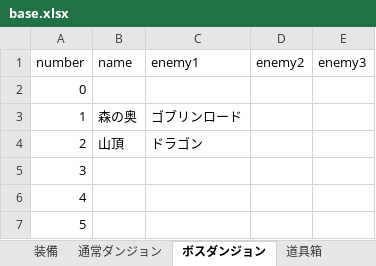
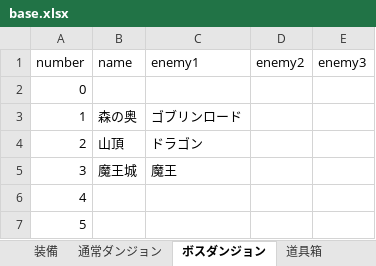
Before and after one commit to TakenokoEmpire/mypj, an Excel workbook: new_system/systems/base.xlsx, sheet ボスダンジョン, drawn as a sheet; values as stored, in another font and other column widths than the file's, no borders; the diff names each change by its address in the sheet, - before the commit and + after, or states it on an @@ line.

```diff
--- a/new_system/systems/base.xlsx (sheet ボスダンジョン)
+++ b/new_system/systems/base.xlsx (sheet ボスダンジョン)
-B5 (name): (empty)
+B5 (name): 魔王城
-C5 (enemy1): (empty)
+C5 (enemy1): 魔王
```
Also changed, not shown: sheet 道具箱, other sheet tabs, 2 other files.
